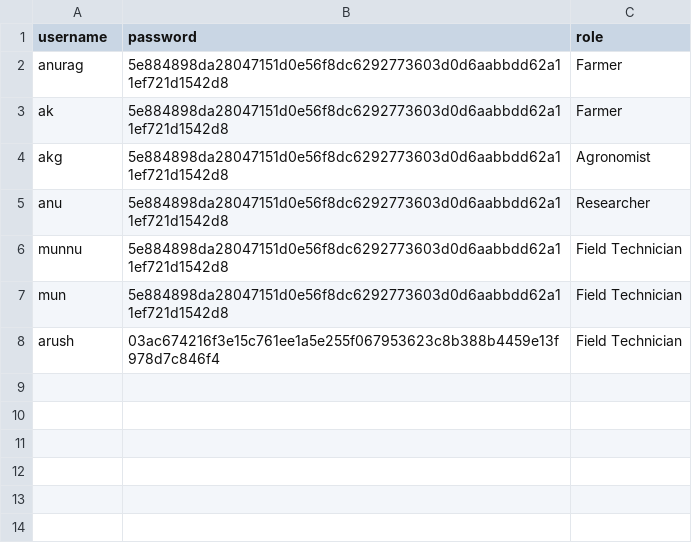
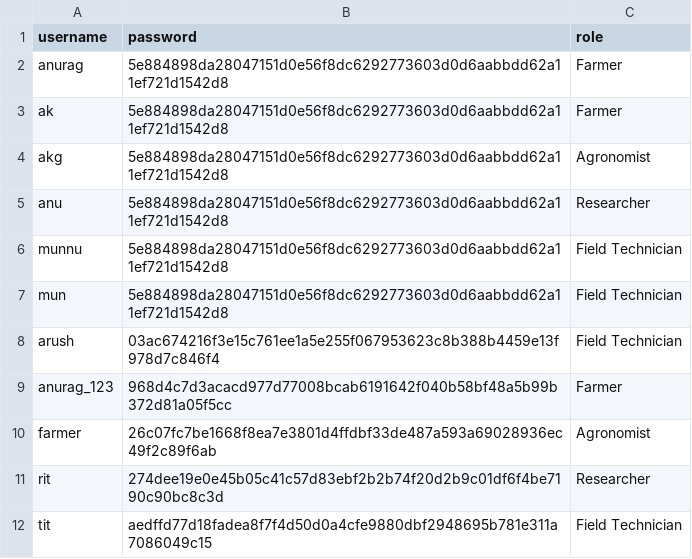
Before and after one commit to Akgupta-bot/AgronIQ, a CSV file: users.csv, drawn as a sheet; the diff names each change by its address in the sheet, - before the commit and + after, or states it on an @@ line.

```diff
--- a/users.csv
+++ b/users.csv
+row 9: anurag_123 | 968d4c7d3acacd977d77008bcab6191642f040b58bf48a5b99b372d81a05f5cc | Farmer
+row 10: farmer | 26c07fc7be1668f8ea7e3801d4ffdbf33de487a593a69028936ec49f2c89f6ab | Agronomist
+row 11: rit | 274dee19e0e45b05c41c57d83ebf2b2b74f20d2b9c01df6f4be7190c90bc8c3d | Researcher
+row 12: tit | aedffd77d18fadea8f7f4d50d0a4cfe9880dbf2948695b781e311a7086049c15 | Field Technician
```
Also changed, not shown: 1 other file.
